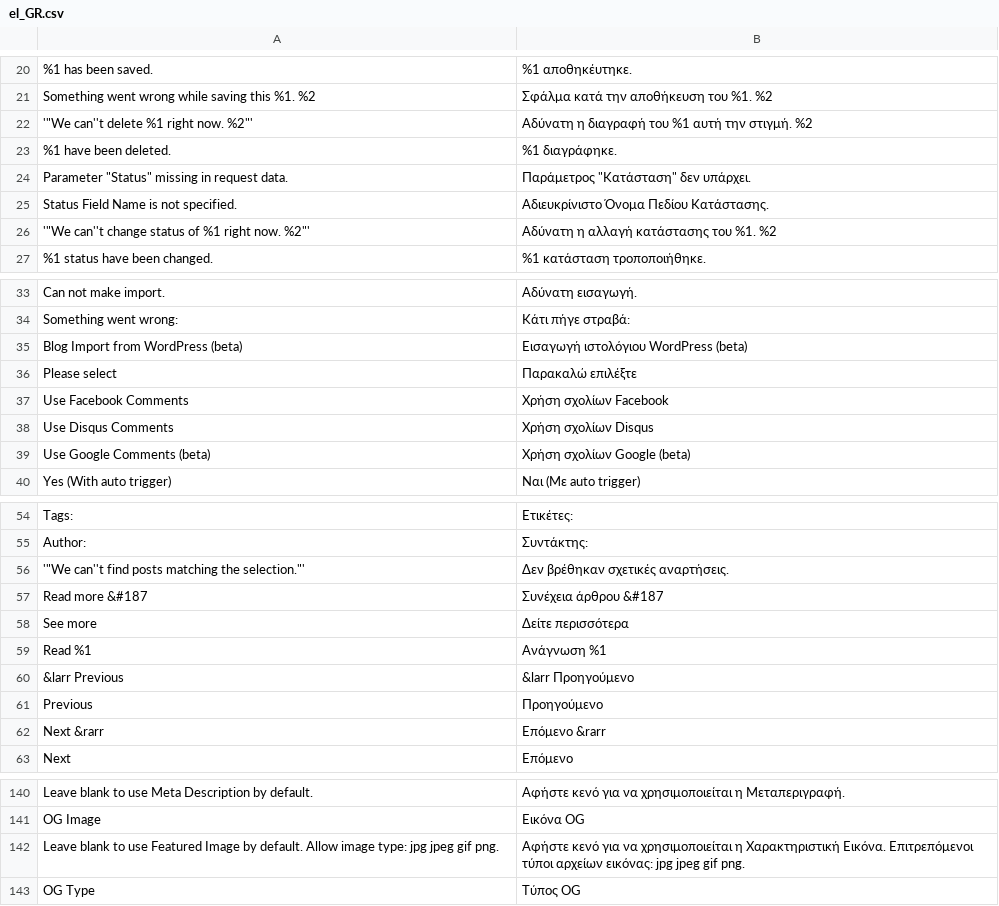
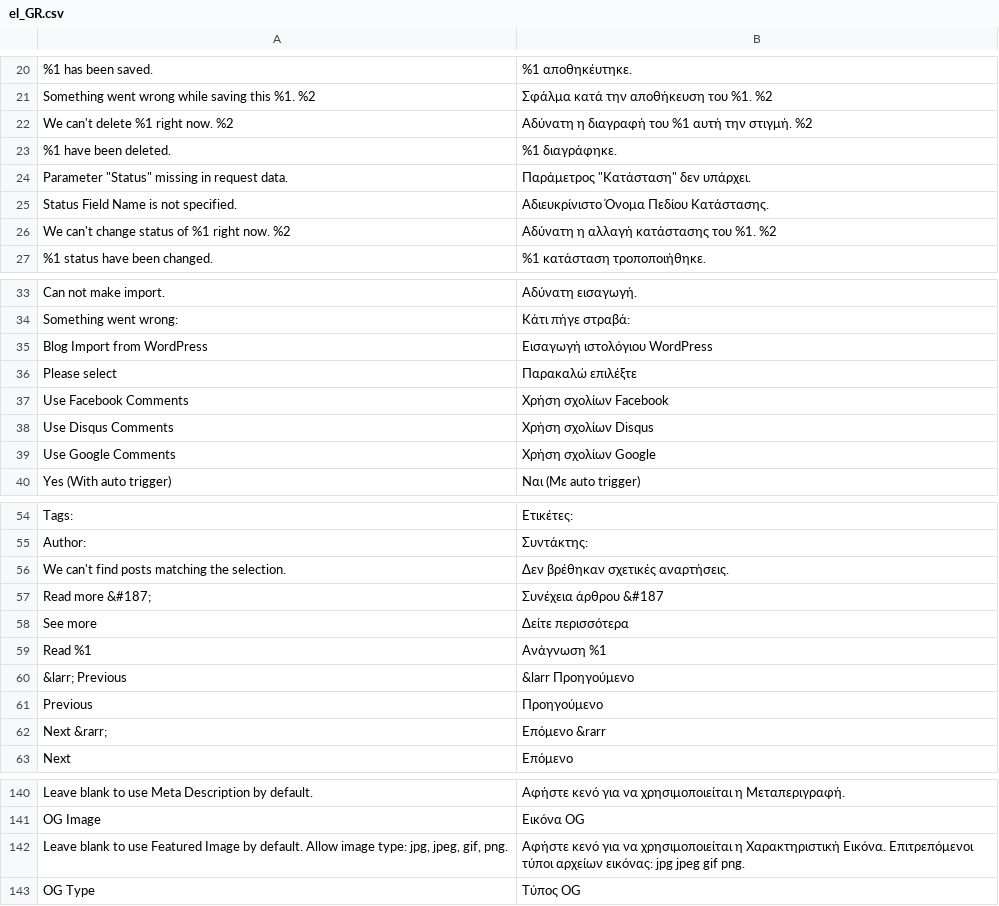
Before and after one commit to magefan/module-blog, a CSV file: i18n/el_GR.csv, drawn as a sheet; only a part is shown, gaps mark what is left out; the diff names each change by its address in the sheet, - before the commit and + after, or states it on an @@ line.

Commit message:
Update el_GR.csv

```diff
--- a/i18n/el_GR.csv
+++ b/i18n/el_GR.csv
-A22: '"We can''t delete %1 right now. %2"'
+A22: We can't delete %1 right now. %2
-A26: '"We can''t change status of %1 right now. %2"'
+A26: We can't change status of %1 right now. %2
-A35: Blog Import from WordPress (beta)
+A35: Blog Import from WordPress
-B35: Εισαγωγή ιστολόγιου WordPress (beta)
+B35: Εισαγωγή ιστολόγιου WordPress
-A39: Use Google Comments (beta)
+A39: Use Google Comments
-B39: Χρήση σχολίων Google (beta)
+B39: Χρήση σχολίων Google
-A56: '"We can''t find posts matching the selection."'
+A56: We can't find posts matching the selection.
-A57: Read more &#187
+A57: Read more &#187;
-A60: &larr Previous
+A60: &larr; Previous
-A62: Next &rarr
+A62: Next &rarr;
-A142: …image type: jpg jpeg gif png.
+A142: …image type: jpg, jpeg, gif, png.
```
